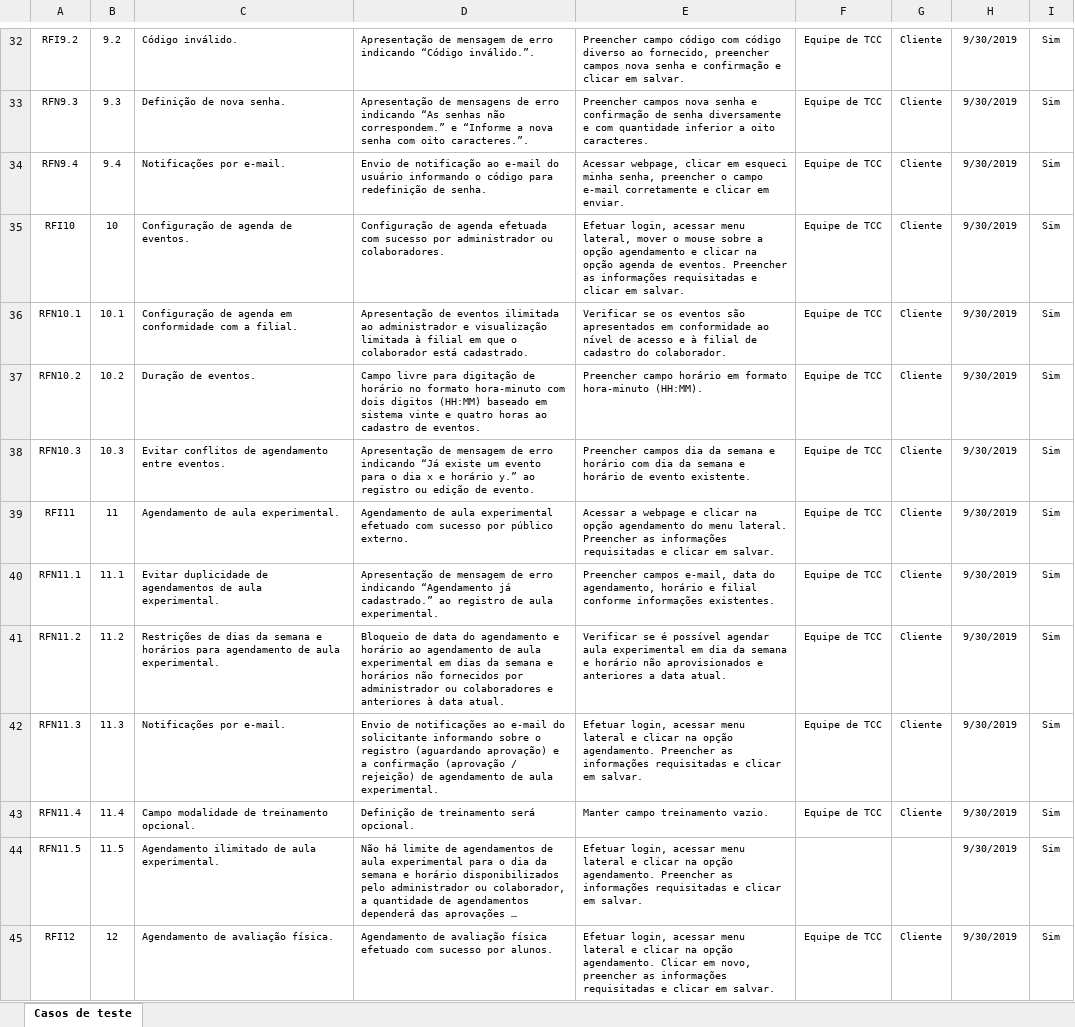
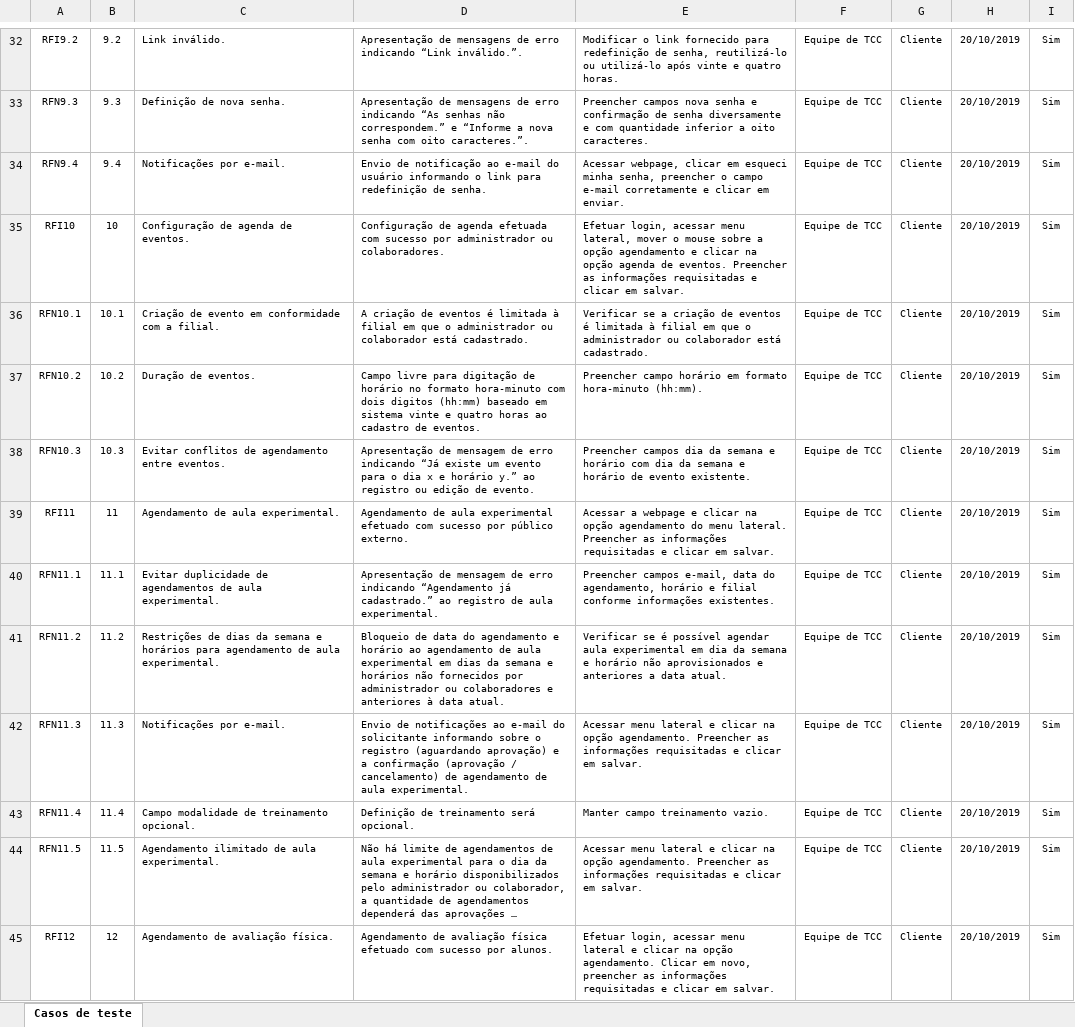
Before and after one commit to avipfitproject/project, an Excel workbook: Casos de teste.xlsx, sheet Casos de teste, drawn as a sheet; only a part is shown, gaps mark what is left out; long unchanged cells end in …; values as stored, in another font and other column widths than the file's, no borders; the diff covers the shown part only; the diff names each change by its address in the sheet, - before the commit and + after, or states it on an @@ line.

Commit message:
Inclusão de backup e restore, remoção de limitação de visualização de registros ao colaborador por filial, remoção de limitação ao agendamento individual de avaliação física, alteração para redefinição de senha via link.

```diff
--- a/Casos de teste.xlsx (sheet Casos de teste)
+++ b/Casos de teste.xlsx (sheet Casos de teste)
-C32: Código inválido.
+C32: Link inválido.
-D32: Apresentação de mensagem de erro indicando “Código inválido.”.
+D32: Apresentação de mensagens de erro indicando “Link inválido.”.
-E32: Preencher campo código com código diverso ao fornecido, preencher campos nova senha e confirmação e clicar em salvar.
+E32: Modificar o link fornecido para redefinição de senha, reutilizá-lo ou utilizá-lo após vinte e quatro horas.
-H32:H45: 9/30/2019
+H32:H45: 20/10/2019
-D34: …informando o código para redefinição…
+D34: …informando o link para redefinição…
-C36: Configuração de agenda em conformidade…
+C36: Criação de evento em conformidade…
-D36: Apresentação de eventos ilimitada ao administrador e visualização limitada à filial em que o colaborador está…
+D36: A criação de eventos é limitada à filial em que o administrador ou colaborador está…
-E36: Verificar se os eventos são apresentados em conformidade ao nível de acesso e à filial de cadastro do colaborador.
+E36: Verificar se a criação de eventos é limitada à filial em que o administrador ou colaborador está cadastrado.
-D37: …dois digitos (HH:MM) baseado em…
+D37: …dois digitos (hh:mm) baseado em…
-E37: …formato hora-minuto (HH:MM).
+E37: …formato hora-minuto (hh:mm).
-D42: …(aprovação / rejeição) de agendamento…
+D42: …(aprovação / cancelamento) de agendamento…
-E42: Efetuar login, acessar menu lateral…
+E42: Acessar menu lateral…
-E44: Efetuar login, acessar menu lateral…
+E44: Acessar menu lateral…
-F44: (empty)
+F44: Equipe de TCC
-G44: (empty)
+G44: Cliente
```
Also changed, not shown: 1 added row, 2 removed rows and 97 edited cells elsewhere in this sheet.
